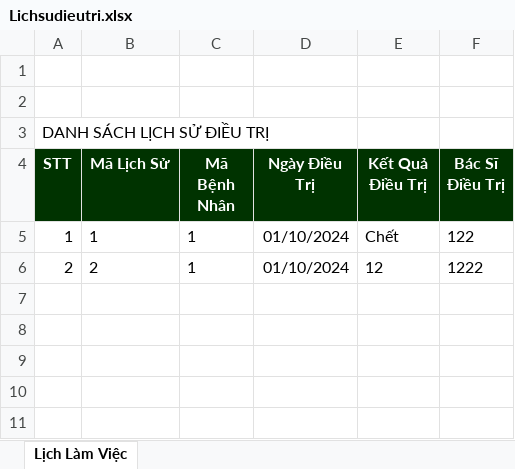
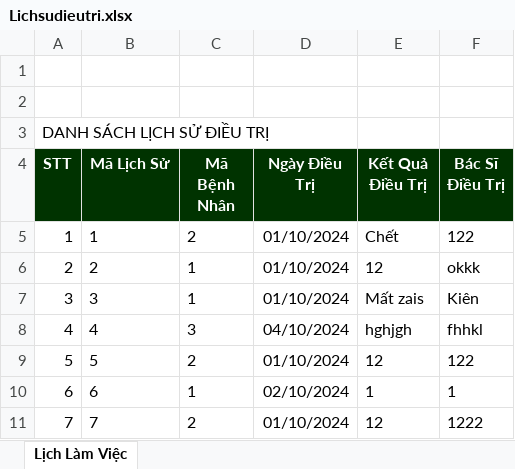
Before and after one commit to Tuan042004/hosobenhnhan, an Excel workbook: src/main/java/Kien/Lichsudieutri.xlsx, sheet Lịch Làm Việc, drawn as a sheet; values as stored, in another font and other column widths than the file's, no borders; the diff names each change by its address in the sheet, - before the commit and + after, or states it on an @@ line.

```diff
--- a/src/main/java/Kien/Lichsudieutri.xlsx (sheet Lịch Làm Việc)
+++ b/src/main/java/Kien/Lichsudieutri.xlsx (sheet Lịch Làm Việc)
-C5 (Mã Bệnh Nhân): 1
+C5 (Mã Bệnh Nhân): 2
-F6 (Bác Sĩ Điều Trị): 1222
+F6 (Bác Sĩ Điều Trị): okkk
+row 7: 3 | 3 | 1 | 01/10/2024 | Mất zais | Kiên
+row 8: 4 | 4 | 3 | 04/10/2024 | hghjgh | fhhkl
+row 9: 5 | 5 | 2 | 01/10/2024 | 12 | 122
+row 10: 6 | 6 | 1 | 02/10/2024 | 1 | 1
+row 11: 7 | 7 | 2 | 01/10/2024 | 12 | 1222
```
Also changed, not shown: 1 other file.
